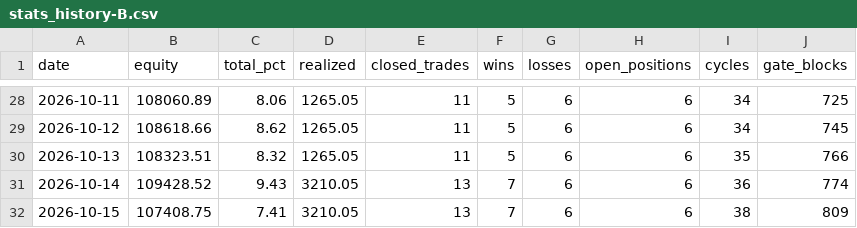
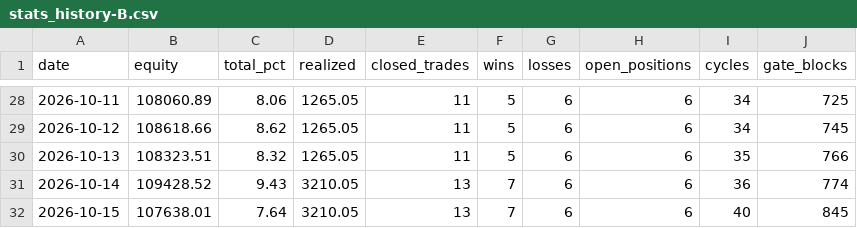
Before and after one commit to fawad07/alpaca-options-agent, a CSV file: research/stats_history-B.csv, drawn as a sheet; only a part is shown, gaps mark what is left out.

```diff
--- a/research/stats_history-B.csv
+++ b/research/stats_history-B.csv
@@ -31,2 +31,2 @@ date,equity,total_pct,realized,closed_trades,wins,losses,open_positions,cycles,g
 2026-10-14,109428.52,9.43,3210.05,13,7,6,6,36,774
-2026-10-15,107408.75,7.41,3210.05,13,7,6,6,38,809
+2026-10-15,107638.01,7.64,3210.05,13,7,6,6,40,845
```
Also changed, not shown: research/equity_hourly-B.csv, 1 other file.
